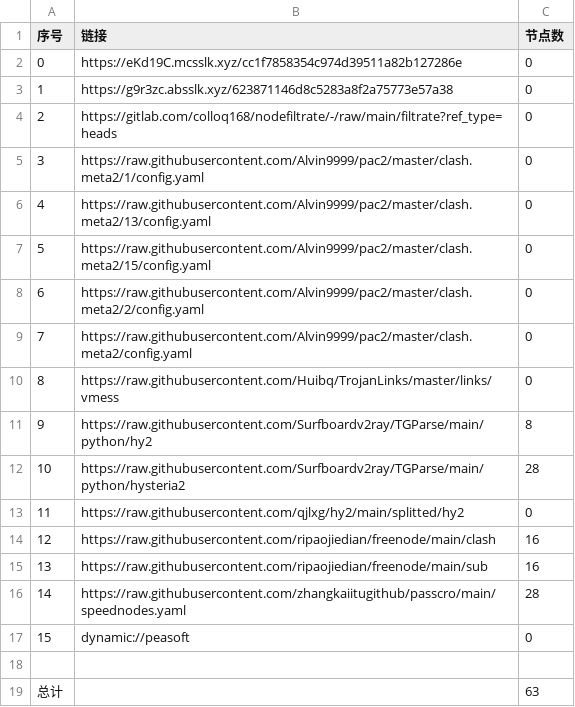
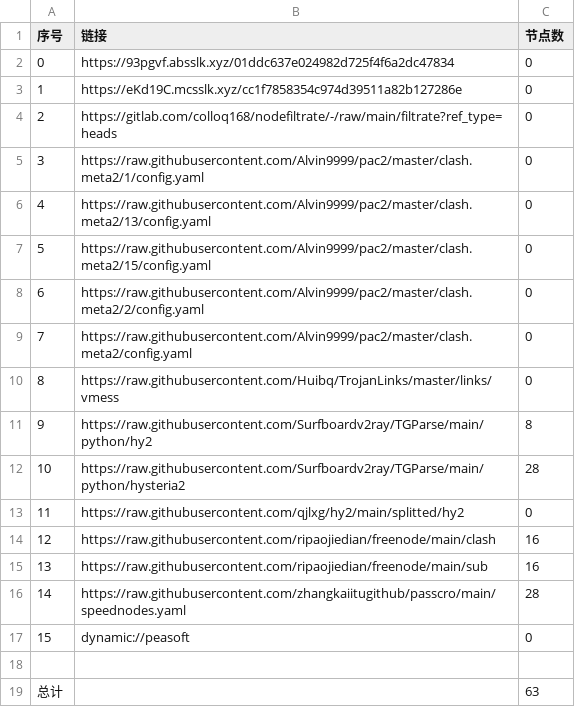
Before and after one commit to wenma77/AutoMergePublicNodes, a CSV file: list_result.csv, drawn as a sheet.

```diff
--- a/list_result.csv
+++ b/list_result.csv
@@ -1,4 +1,4 @@
 序号,链接,节点数
-0,https://eKd19C.mcsslk.xyz/cc1f7858354c974d39511a82b127286e,0
-1,https://g9r3zc.absslk.xyz/623871146d8c5283a8f2a75773e57a38,0
+0,https://93pgvf.absslk.xyz/01ddc637e024982d725f4f6a2dc47834,0
+1,https://eKd19C.mcsslk.xyz/cc1f7858354c974d39511a82b127286e,0
 2,https://gitlab.com/colloq168/nodefiltrate/-/raw/main/filtrate?ref_type=heads,0
```
Also changed, not shown: 3 other files.
